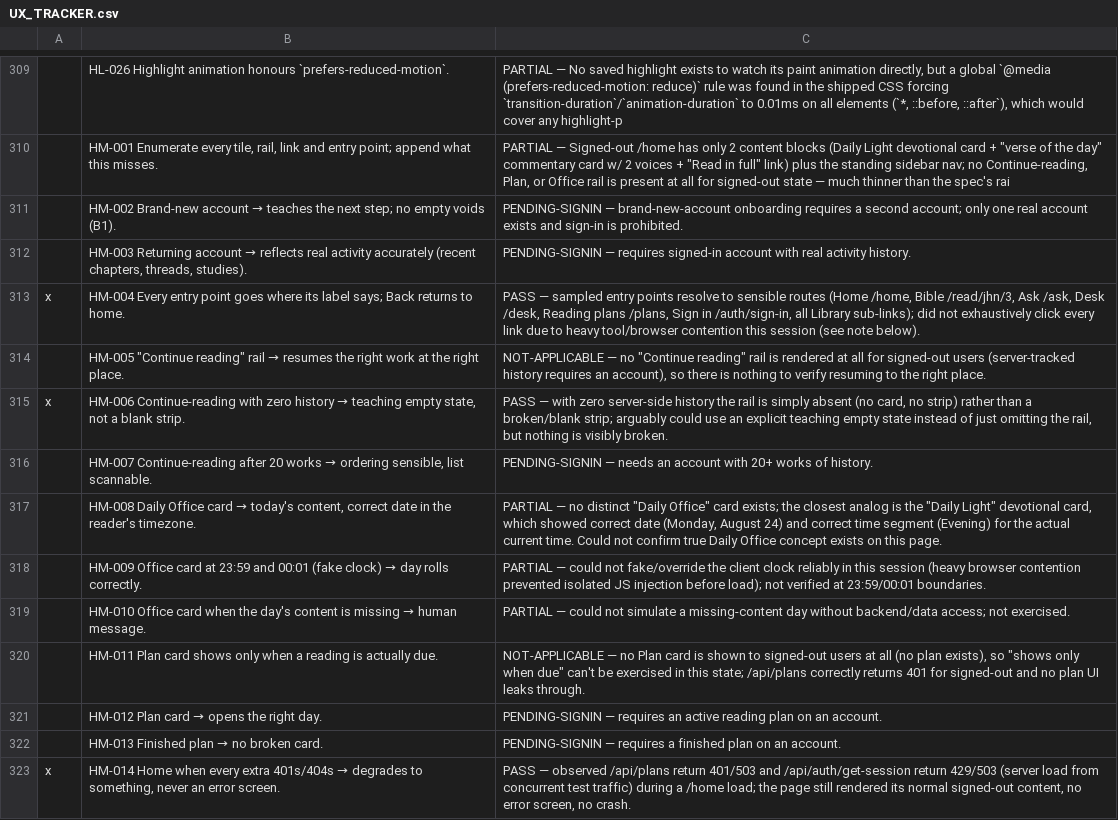
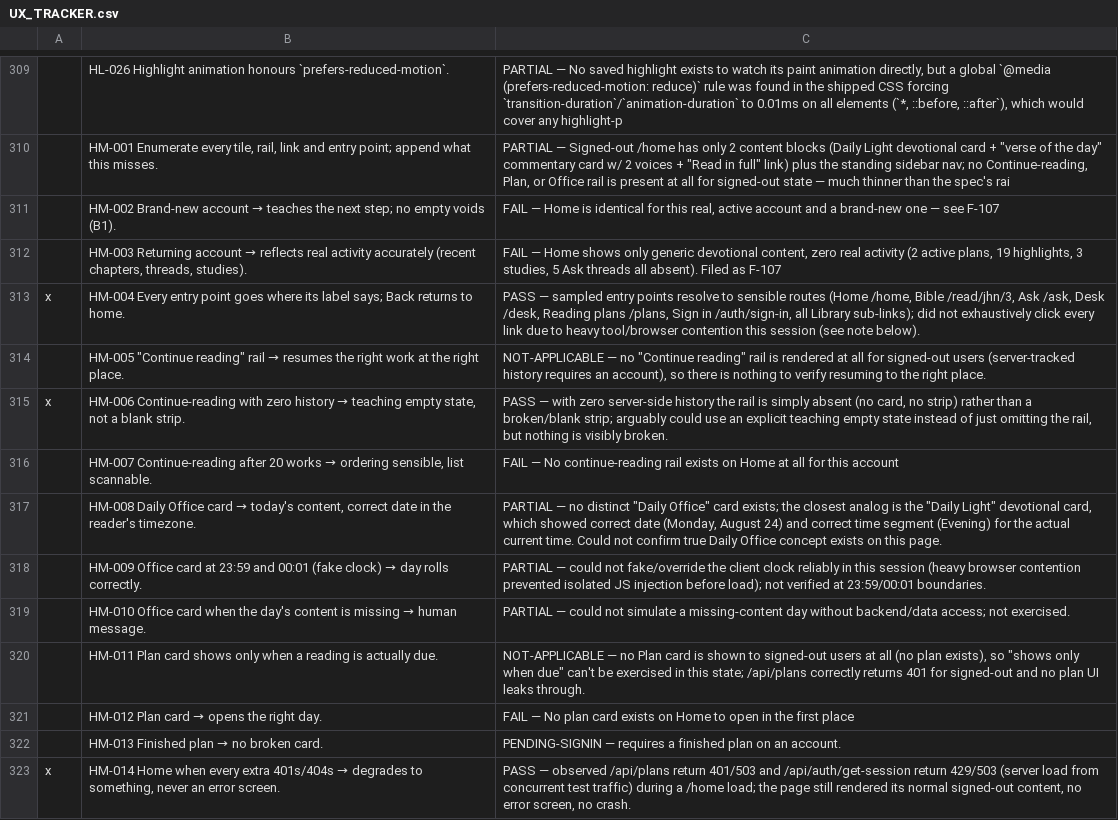
Before and after one commit to thomascfoley-stack/ancient-roads, a CSV file: UX_TRACKER.csv, drawn as a sheet; only a part is shown, gaps mark what is left out; the diff names each change by its address in the sheet, - before the commit and + after, or states it on an @@ line.

```diff
--- a/UX_TRACKER.csv
+++ b/UX_TRACKER.csv
-C311: PENDING-SIGNIN — brand-new-account onboarding requires a second account; only one real account exists and sign-in is prohibited.
+C311: FAIL — Home is identical for this real, active account and a brand-new one — see F-107
-C312: PENDING-SIGNIN — requires signed-in account with real activity history.
+C312: FAIL — Home shows only generic devotional content, zero real activity (2 active plans, 19 highlights, 3 studies, 5 Ask threads all absent). Filed as F-107
-C316: PENDING-SIGNIN — needs an account with 20+ works of history.
+C316: FAIL — No continue-reading rail exists on Home at all for this account
-C321: PENDING-SIGNIN — requires an active reading plan on an account.
+C321: FAIL — No plan card exists on Home to open in the first place
```
Also changed, not shown: 1 other file.
